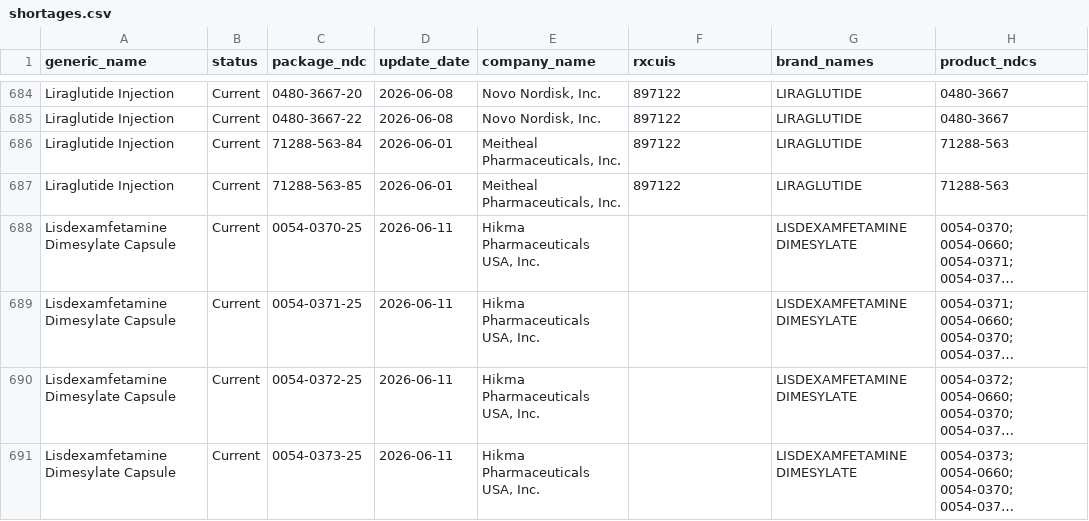
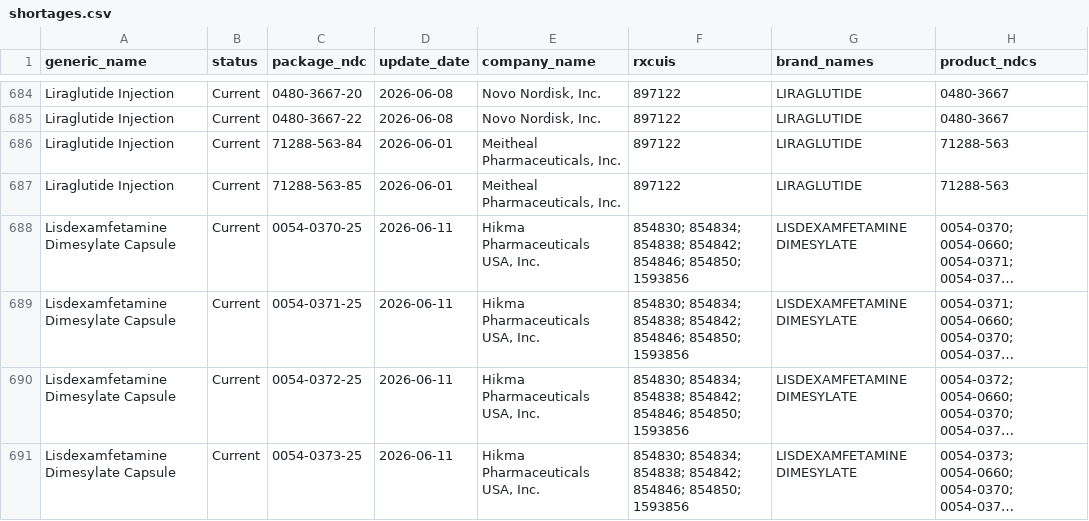
Before and after one commit to zzddddzz/rx-shortage-radar, a CSV file: site/data/shortages.csv, drawn as a sheet; only a part is shown, gaps mark what is left out; long unchanged cells end in …; the diff covers the shown part only; the diff names each change by its address in the sheet, - before the commit and + after, or states it on an @@ line.

```diff
--- a/site/data/shortages.csv
+++ b/site/data/shortages.csv
-F688:F691 (rxcuis): (empty)
+F688:F691 (rxcuis): 854830; 854834; 854838; 854842; 854846; 854850; 1593856
```
Also changed, not shown: 3 removed rows, 1 moved row and 60 edited cells elsewhere in this file, 5 other files.
